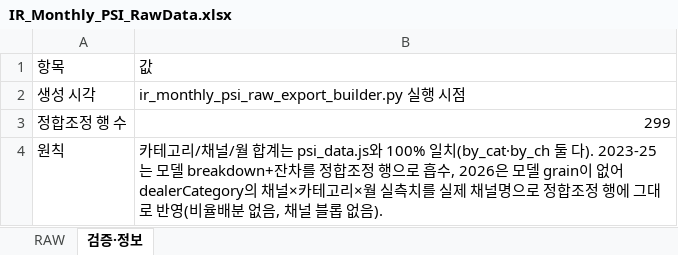
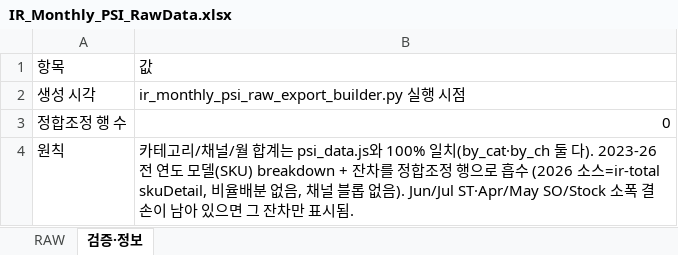
Before and after one commit to perfectjjong/Shaker-MD-App, an Excel workbook: docs/dashboards/ir-monthly-psi/IR_Monthly_PSI_RawData.xlsx, sheet 검증·정보, drawn as a sheet; values as stored, in another font and other column widths than the file's, no borders; the diff names each change by its address in the sheet, - before the commit and + after, or states it on an @@ line.

```diff
--- a/docs/dashboards/ir-monthly-psi/IR_Monthly_PSI_RawData.xlsx (sheet 검증·정보)
+++ b/docs/dashboards/ir-monthly-psi/IR_Monthly_PSI_RawData.xlsx (sheet 검증·정보)
-B3: 299
+B3: 0
-B4: …둘 다). 2023-25는 모델 breakdown+잔차를 정합조정 행으로 흡수, 2026은 모델 grain이 없어 dealerCategory의 채널×카테고리×월 실측치를 실제 채널명으로 정합조정 행에 그대로 반영(비율배분 없음, 채널 블롭 없음).
+B4: …둘 다). 2023-26 전 연도 모델(SKU) breakdown + 잔차를 정합조정 행으로 흡수 (2026 소스=ir-total skuDetail, 비율배분 없음, 채널 블롭 없음). Jun/Jul ST·Apr/May SO/Stock 소폭 결손이 남아 있으면 그 잔차만 표시됨.
```
Also changed, not shown: sheet RAW, docs/dashboards/b2c-monthly-psi/B2C_Monthly_PSI_RawData.xlsx, docs/dashboards/or-monthly-psi/OR_Monthly_PSI_RawData.xlsx, 6 other files.
